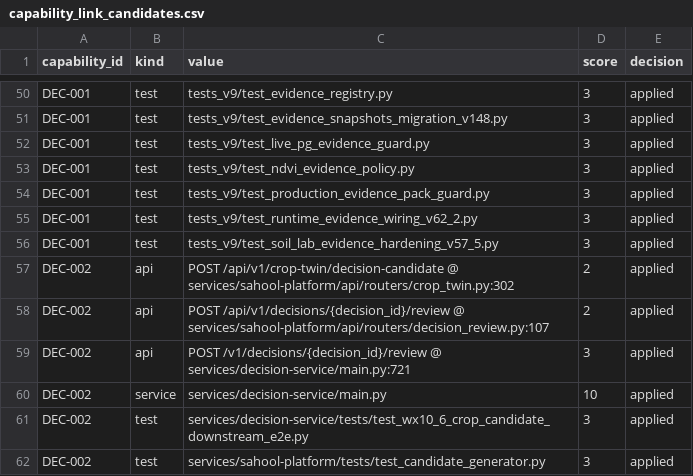
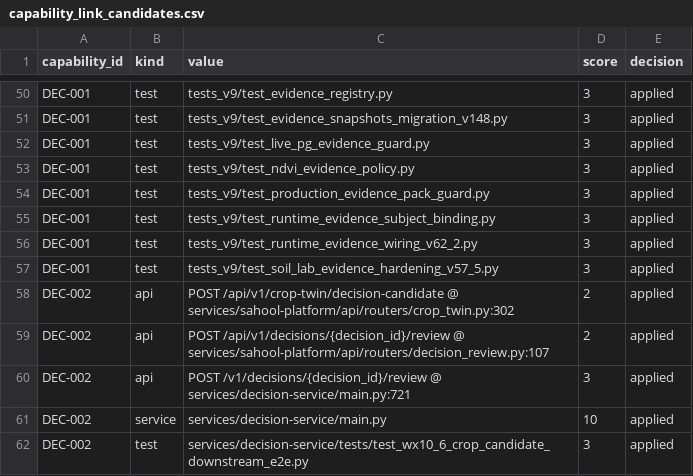
Before and after one commit to kafaat/ai_platform_complete_v2.0.0_enhanced, a CSV file: capabilities/generated/capability_link_candidates.csv, drawn as a sheet; only a part is shown, gaps mark what is left out; the shorter side is filled out with more unchanged rows.

Commit message:
fix: harden runtime evidence trust and acceptance sealing (#966)
Bind runtime evidence to immutable live identity and trusted environment attestations; harden post-commit acceptance rounds with locking, atomic receipts, sealing, and recovery; fix locale-baseline and formatting CI failures.

```diff
--- a/capabilities/generated/capability_link_candidates.csv
+++ b/capabilities/generated/capability_link_candidates.csv
@@ -54,2 +54,3 @@ DEC-001,test,tests_v9/test_ndvi_evidence_policy.py,3,applied
 DEC-001,test,tests_v9/test_production_evidence_pack_guard.py,3,applied
+DEC-001,test,tests_v9/test_runtime_evidence_subject_binding.py,3,applied
 DEC-001,test,tests_v9/test_runtime_evidence_wiring_v62_2.py,3,applied
```
Also changed, not shown: 29 other files.
